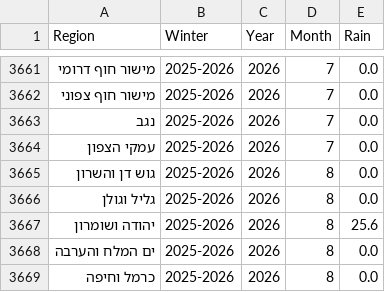
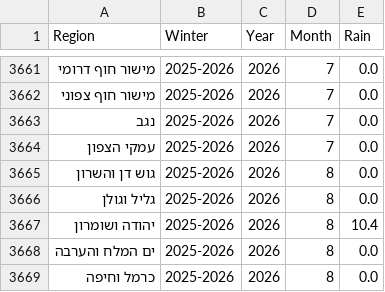
Before and after one commit to yuval-harpaz/weather, a CSV file: data/regional_rain_per_month.csv, drawn as a sheet; only a part is shown, gaps mark what is left out.

```diff
--- a/data/regional_rain_per_month.csv
+++ b/data/regional_rain_per_month.csv
@@ -3666,3 +3666,3 @@ Region,Winter,Year,Month,Rain
 גליל וגולן,2025-2026,2026,8,0.0
-יהודה ושומרון,2025-2026,2026,8,25.6
+יהודה ושומרון,2025-2026,2026,8,10.4
 ים המלח והערבה,2025-2026,2026,8,0.0
```
Also changed, not shown: data/sum_rain_sep_to_aug.csv, 1 other file.
